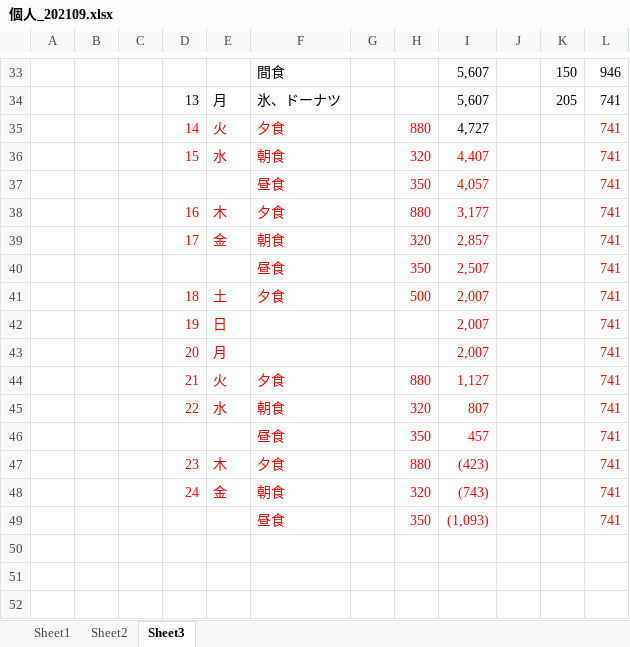
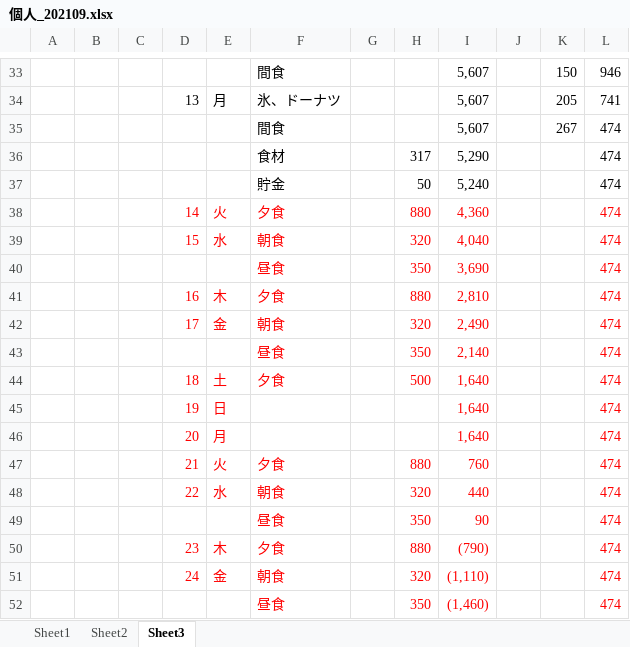
Before and after one commit to officina-hide/com.officina-hide.base, an Excel workbook: document/個人_202109.xlsx, sheet Sheet3, drawn as a sheet; only a part is shown, gaps mark what is left out; values as stored, in another font and other column widths than the file's, no borders; addresses are those after the commit; the diff names each change by its address in the sheet, - before the commit and + after, or states it on an @@ line.

```diff
--- a/document/個人_202109.xlsx (sheet Sheet3)
+++ b/document/個人_202109.xlsx (sheet Sheet3)
+row 35:  |  |  |  |  | 間食 |  |  | 5,607 |  | 267 | 474
+row 36:  |  |  |  |  | 食材 |  | 317 | 5,290 |  |  | 474
+row 37:  |  |  |  |  | 貯金 |  | 50 | 5,240 |  |  | 474
-I38: 4,727
+I38: 4,360
-I38 text colour: black
+I38 text colour: #FF0000
-L38:L52: 741
+L38:L52: 474
-I39: 4,407
+I39: 4,040
-I40: 4,057
+I40: 3,690
-I41: 3,177
+I41: 2,810
-I42: 2,857
+I42: 2,490
-I43: 2,507
+I43: 2,140
-I44:I46: 2,007
+I44:I46: 1,640
-I47: 1,127
+I47: 760
-I48: 807
+I48: 440
-I49: 457
+I49: 90
-I50: (423)
+I50: (790)
-I51: (743)
+I51: (1,110)
-I52: (1,093)
+I52: (1,460)
```
Also changed, not shown: 7 other files.
